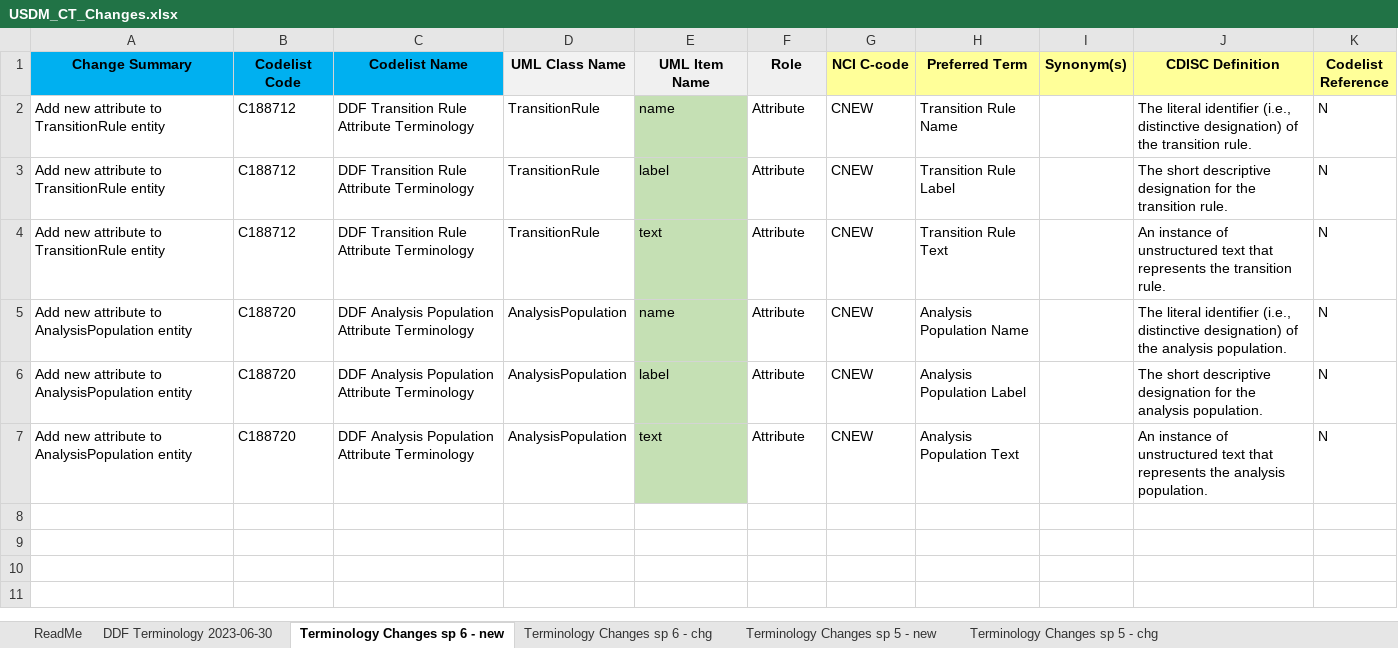
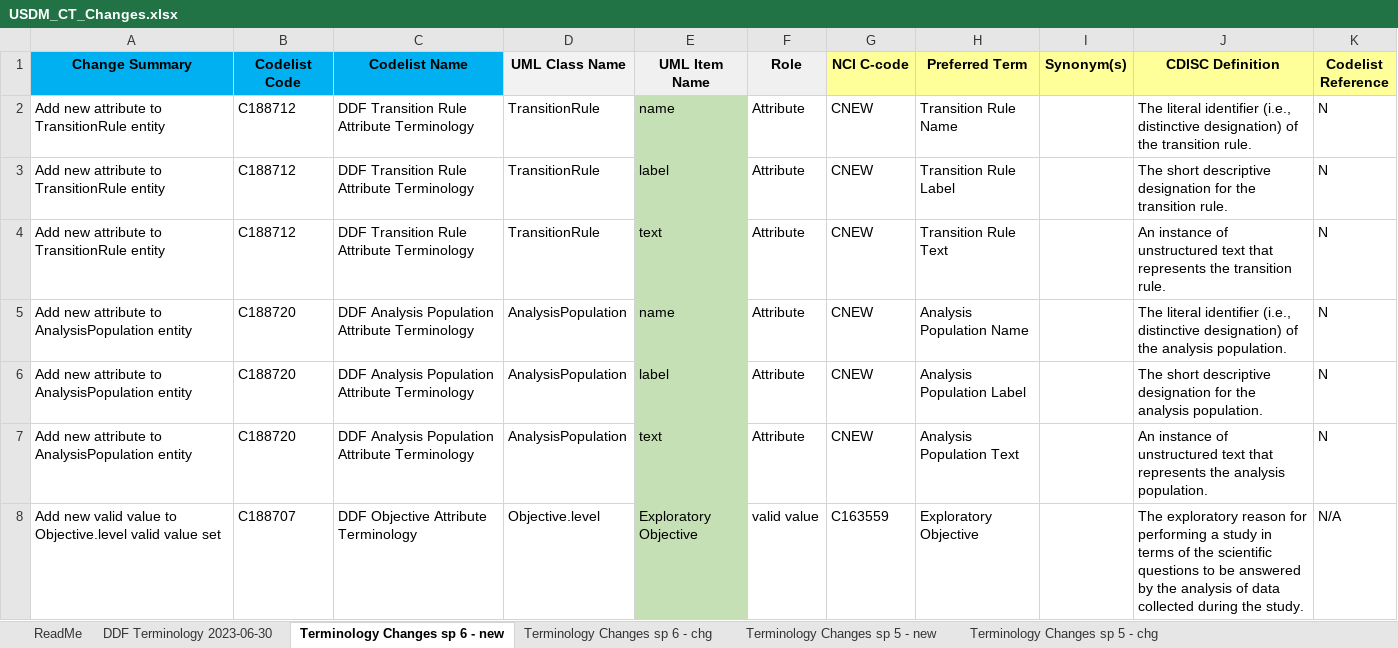
Before and after one commit to cdisc-org/DDF-RA, an Excel workbook: Deliverables/CT/USDM_CT_Changes.xlsx, sheet Terminology Changes sp 6 - new, drawn as a sheet; values as stored, in another font and other column widths than the file's, no borders; conditional formats not drawn; the diff names each change by its address in the sheet, - before the commit and + after, or states it on an @@ line.

Commit message:
Update to USDM CT Changes file
item 163

```diff
--- a/Deliverables/CT/USDM_CT_Changes.xlsx (sheet Terminology Changes sp 6 - new)
+++ b/Deliverables/CT/USDM_CT_Changes.xlsx (sheet Terminology Changes sp 6 - new)
+row 8: Add new valid value to Objective.level valid value set | C188707 | DDF Objective Attribute Terminology | Objective.level | Exploratory Objective | valid value | C163559 | Exploratory Objective |  | The exploratory reason for performing a study in terms of the scientific questions to be answered by the analysis of data collected during the study. | N/A
```
